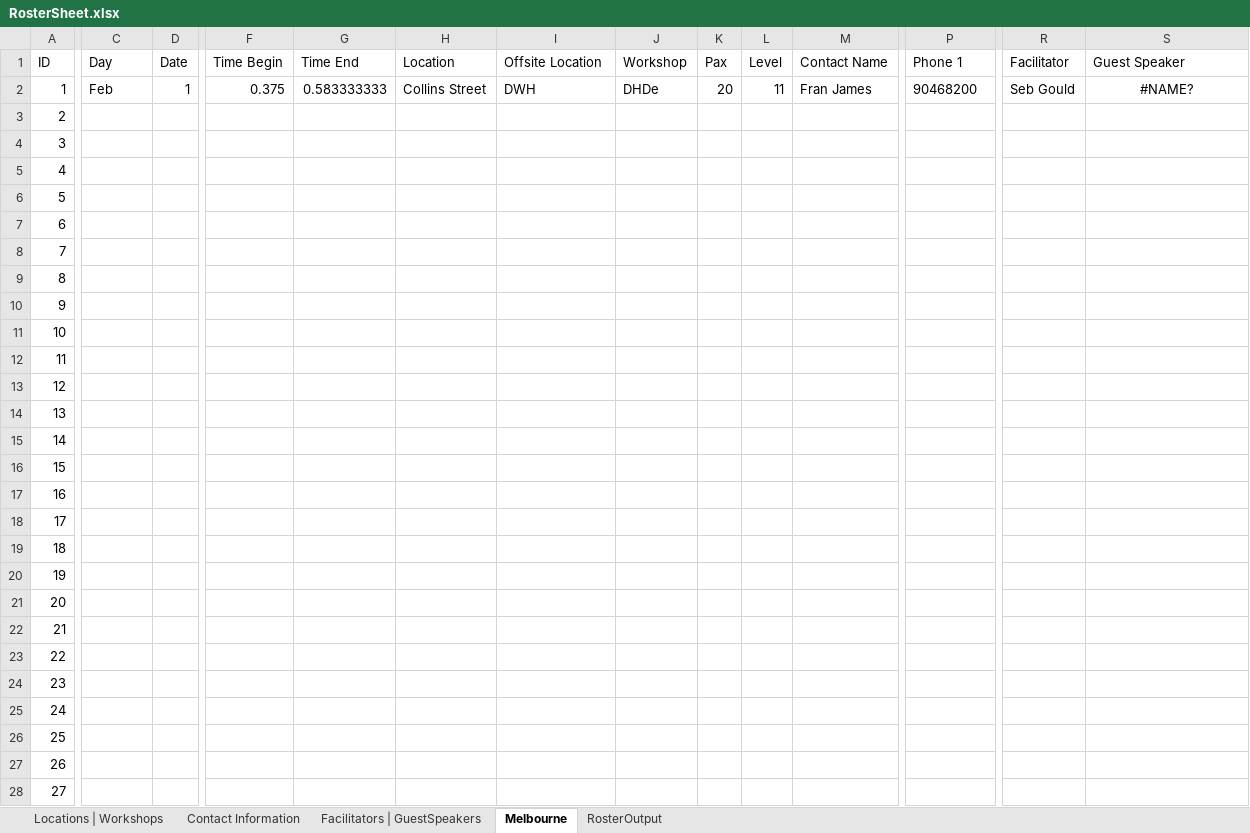
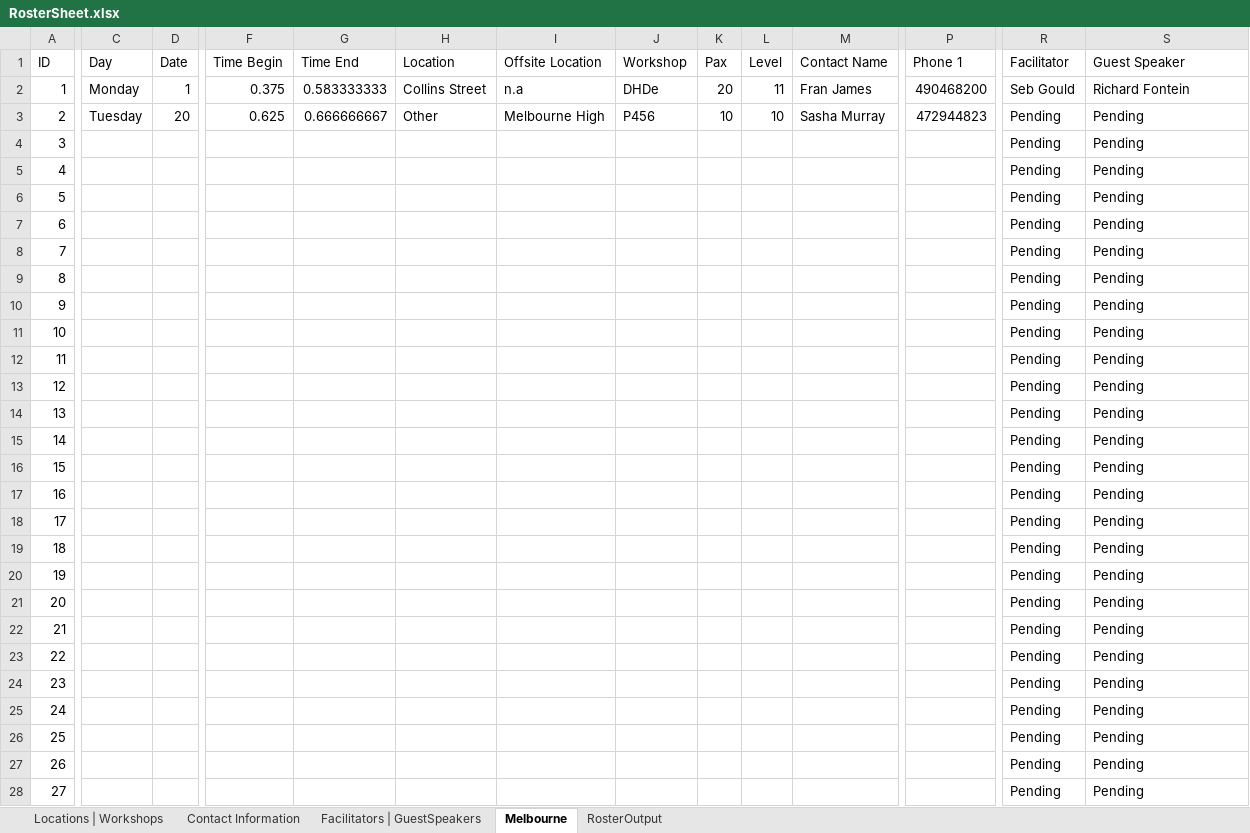
Before and after one commit to omjadas/swen90014-2019-bi-bilby, an Excel workbook: src/excelSheetIO/RosterSheet.xlsx, sheet Melbourne, drawn as a sheet; only a part is shown, gaps mark what is left out; values as stored, in another font and other column widths than the file's, no borders; the diff covers the shown part only; the diff names each change by its address in the sheet, - before the commit and + after, or states it on an @@ line.

Commit message:
Excel sheet impoting and assigning

```diff
--- a/src/excelSheetIO/RosterSheet.xlsx (sheet Melbourne)
+++ b/src/excelSheetIO/RosterSheet.xlsx (sheet Melbourne)
-C2 (Day): Feb
+C2 (Day): Monday
-I2 (Offsite Location): DWH
+I2 (Offsite Location): n.a
-P2 (Phone 1): 90468200
+P2 (Phone 1): 490468200
-S2 (Guest Speaker): #NAME?
+S2 (Guest Speaker): Richard Fontein
-S2 alignment: center
+S2 alignment: left
-C3 (Day): (empty)
+C3 (Day): Tuesday
-D3 (Date): (empty)
+D3 (Date): 20
-F3 (Time Begin): (empty)
+F3 (Time Begin): 0.625
-G3 (Time End): (empty)
+G3 (Time End): 0.666666667
-H3 (Location): (empty)
+H3 (Location): Other
-I3 (Offsite Location): (empty)
+I3 (Offsite Location): Melbourne High
-J3 (Workshop): (empty)
+J3 (Workshop): P456
-K3 (Pax): (empty)
+K3 (Pax): 10
-L3 (Level): (empty)
+L3 (Level): 10
-M3 (Contact Name): (empty)
+M3 (Contact Name): Sasha Murray
-P3 (Phone 1): (empty)
+P3 (Phone 1): 472944823
-R3:R28 (Facilitator): (empty)
+R3:R28 (Facilitator): Pending
-S3:S28 (Guest Speaker): (empty)
+S3:S28 (Guest Speaker): Pending
```
Also changed, not shown: 149 edited cells elsewhere in this sheet, sheet Facilitators | GuestSpeakers, sheet Contact Information, sheet Locations | Workshops, formulas that keep their value, 8 other files.
